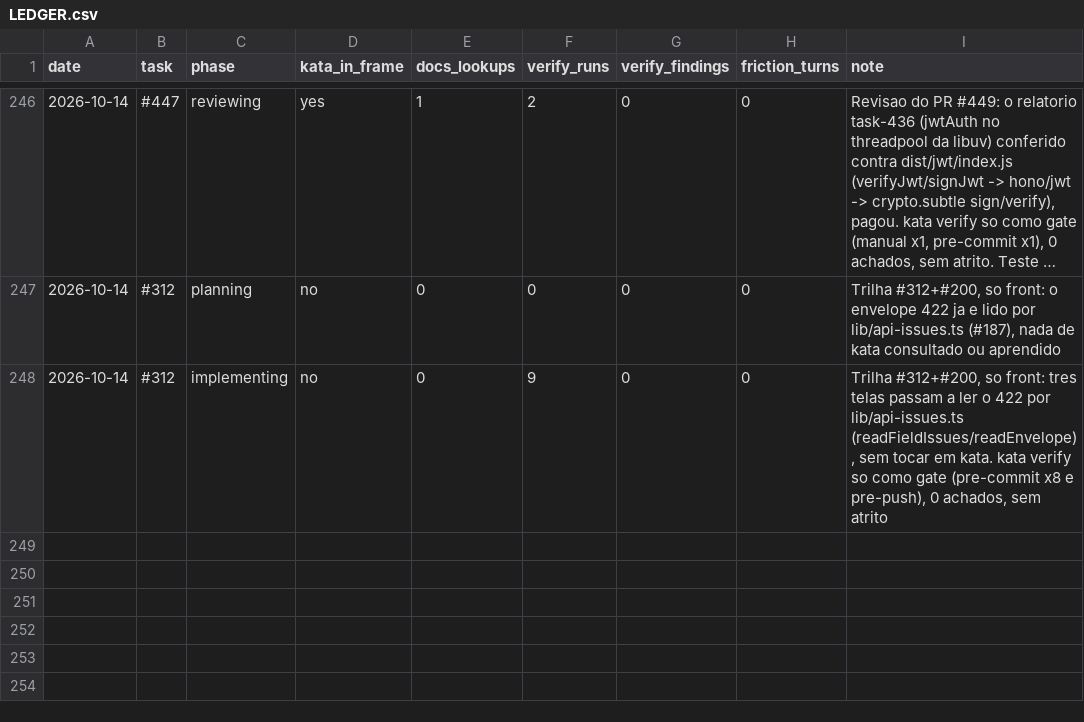
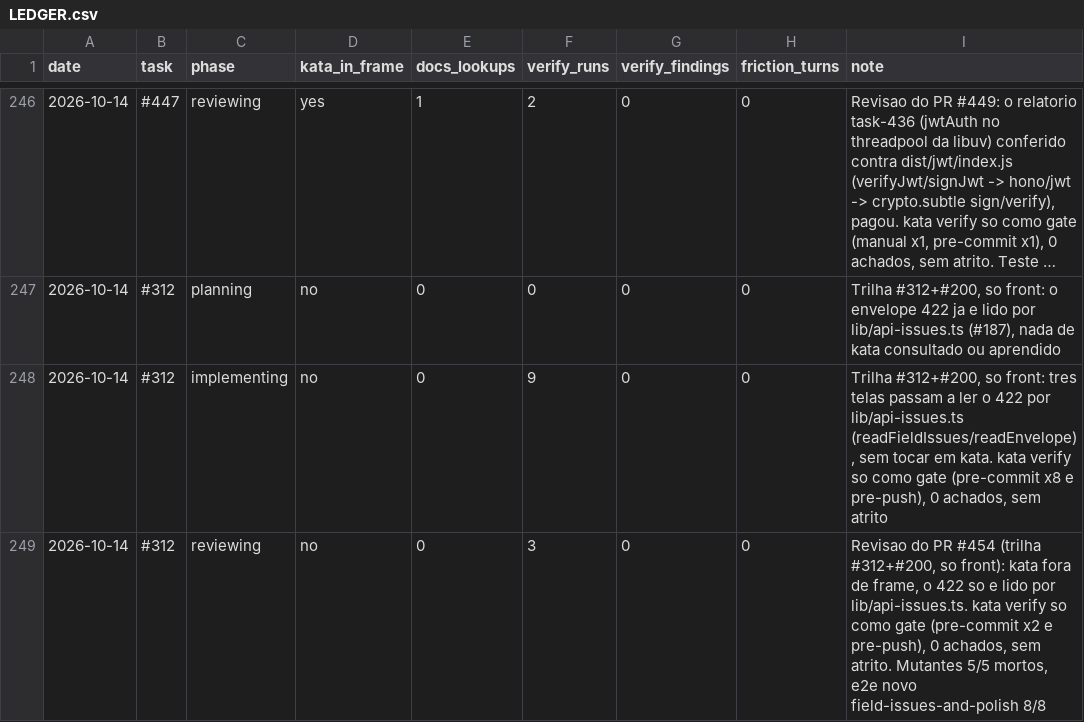
Before and after one commit to guicassol8/kumite, a CSV file: kata-feedback/LEDGER.csv, drawn as a sheet; only a part is shown, gaps mark what is left out; long unchanged cells end in ….

```diff
--- a/kata-feedback/LEDGER.csv
+++ b/kata-feedback/LEDGER.csv
@@ -248 +248,2 @@ date,task,phase,kata_in_frame,docs_lookups,verify_runs,verify_findings,friction_
 2026-10-14,#312,implementing,no,0,9,0,0,"Trilha #312+#200, so front: tres telas passam a ler o 422 por lib/api-issues.ts (readFieldIssues/readEnvelope), sem tocar em kata. kata verify so como gate (pre-commit x8 e pre-push), 0 achados, sem atrito"
+2026-10-14,#312,reviewing,no,0,3,0,0,"Revisao do PR #454 (trilha #312+#200, so front): kata fora de frame, o 422 so e lido por lib/api-issues.ts. kata verify so como gate (pre-commit x2 e pre-push), 0 achados, sem atrito. Mutantes 5/5 mortos, e2e novo field-issues-and-polish 8/8"
```
